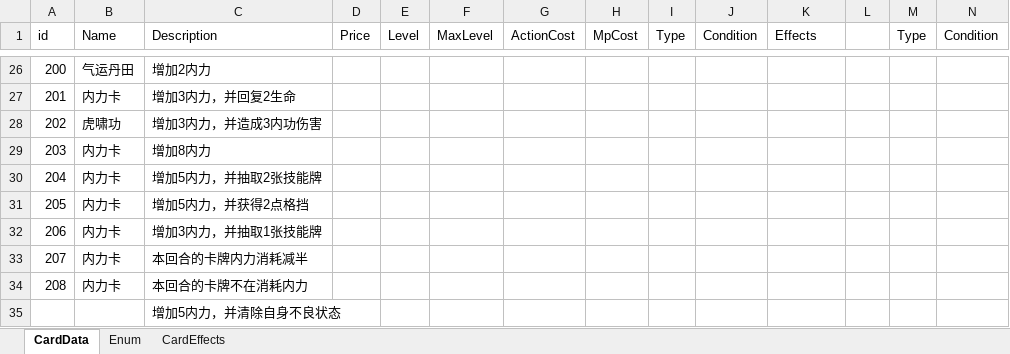
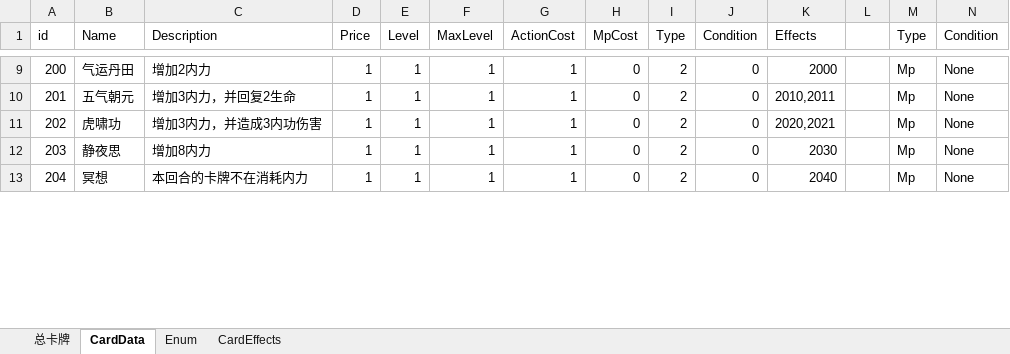
Before and after one commit to dqtoy/CardGame_TheTalesOfImmortal, an Excel workbook: Design/Data.xlsm, sheet CardData, drawn as a sheet; only a part is shown, gaps mark what is left out; values as stored, in another font and other column widths than the file's, no borders; charts and pictures not drawn; removed rows and columns are numbered as before the commit, all else as after; the diff covers the shown part only; the diff names each change by its address in the sheet, - before the commit and + after, or states it on an @@ line.

```diff
--- a/Design/Data.xlsm (sheet CardData)
+++ b/Design/Data.xlsm (sheet CardData)
+sheet tab: 总卡牌
-D9:D12 (Price): (empty)
+D9:D12 (Price): 1
-E9:E12 (Level): (empty)
+E9:E12 (Level): 1
-F9:F12 (MaxLevel): (empty)
+F9:F12 (MaxLevel): 1
-G9:G12 (ActionCost): (empty)
+G9:G12 (ActionCost): 1
-H9:H12 (MpCost): (empty)
+H9:H12 (MpCost): 0
-I9:I12 (Type): (empty)
+I9:I12 (Type): 2
-J9:J12 (Condition): (empty)
+J9:J12 (Condition): 0
-K9 (Effects): (empty)
+K9 (Effects): 2000
-M9:M12 (Type): (empty)
+M9:M12 (Type): Mp
-N9:N12 (Condition): (empty)
+N9:N12 (Condition): None
-B10 (Name): 内力卡
+B10 (Name): 五气朝元
-K10 (Effects): (empty)
+K10 (Effects): 2010,2011
-K11 (Effects): (empty)
+K11 (Effects): 2020,2021
-B12 (Name): 内力卡
+B12 (Name): 静夜思
-K12 (Effects): (empty)
+K12 (Effects): 2030
-row 30: 204 | 内力卡 | 增加5内力，并抽取2张技能牌
-row 31: 205 | 内力卡 | 增加5内力，并获得2点格挡
-row 32: 206 | 内力卡 | 增加3内力，并抽取1张技能牌
-row 33: 207 | 内力卡 | 本回合的卡牌内力消耗减半
-A13 (id): 208
+A13 (id): 204
-B13 (Name): 内力卡
+B13 (Name): 冥想
-D13 (Price): (empty)
+D13 (Price): 1
-E13 (Level): (empty)
+E13 (Level): 1
-F13 (MaxLevel): (empty)
+F13 (MaxLevel): 1
-G13 (ActionCost): (empty)
+G13 (ActionCost): 1
-H13 (MpCost): (empty)
+H13 (MpCost): 0
-I13 (Type): (empty)
+I13 (Type): 2
-J13 (Condition): (empty)
+J13 (Condition): 0
-K13 (Effects): (empty)
+K13 (Effects): 2040
-M13 (Type): (empty)
+M13 (Type): Mp
-N13 (Condition): (empty)
+N13 (Condition): None
-row 35:  |  | 增加5内力，并清除自身不良状态
```
Also changed, not shown: 1 added row, 58 removed rows and 211 edited cells elsewhere in this sheet, sheet CardEffects.
